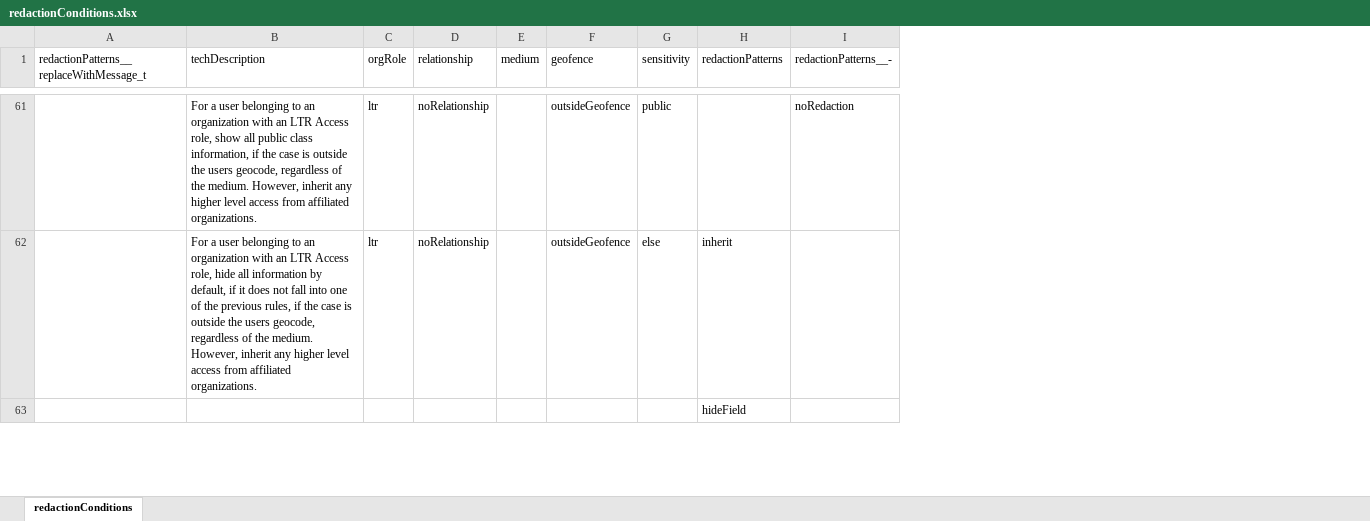
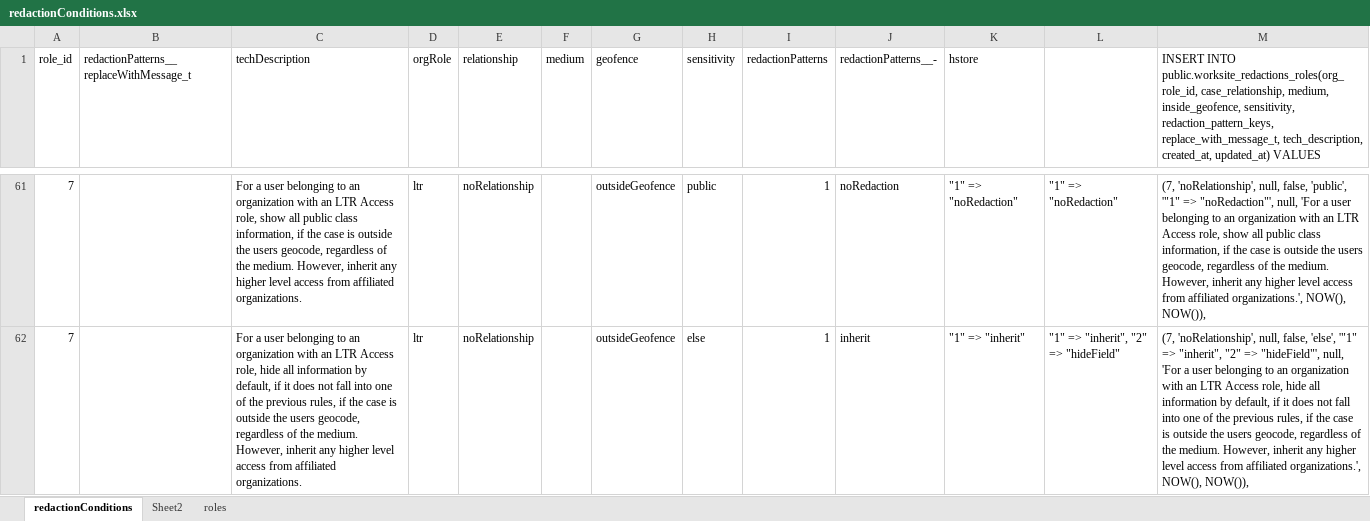
Before and after one commit to CrisisCleanup/old-crisiscleanup-3-web, an Excel workbook: src/definitions/privacy/redactionConditions.xlsx, sheet redactionConditions, drawn as a sheet; only a part is shown, gaps mark what is left out; values as stored, in another font and other column widths than the file's, no borders; removed rows and columns are numbered as before the commit, all else as after; the diff covers the shown part only; the diff names each change by its address in the sheet, - before the commit and + after, or states it on an @@ line.

Commit message:
Finalize redaction Conditions

```diff
--- a/src/definitions/privacy/redactionConditions.xlsx (sheet redactionConditions)
+++ b/src/definitions/privacy/redactionConditions.xlsx (sheet redactionConditions)
+sheet tab: Sheet2
+sheet tab: roles
+column A (role_id), rows 61-62: 7 | 7
+column K (hstore), rows 61-62: "1" => "noRedaction" | "1" => "inherit"
+column L, rows 61-62: "1" => "noRedaction" | "1" => "inherit", "2" => "hideField"
+column M, row 1: INSERT INTO public.worksite_redactions_roles(org_role_id, case_relationship, medium, inside_geofence, sensitivity, redaction_pattern_keys, replace_with_message_t, tech_description, created_at, updated_at) VALUES; rows 61-62: (7, 'noRelationship', null, false, 'public', '"1" => "noRedaction"', null, 'For a user belonging to an organization with an LTR Access role, show all public class information, if the case is outside the users geocode, regardless of the medium. However, inherit any higher level access from affiliated organizations.', NOW(), NOW()), | (7, 'noRelationship', null, false, 'else', '"1" => "inherit", "2" => "hideField"', null, 'For a user belonging to an organization with an LTR Access role, hide all information by default, if it does not fall into one of the previous rules, if the case is outside the users geocode, regardless of the medium. However, inherit any higher level access from affiliated organizations.', NOW(), NOW()),
-I61 (redactionPatterns): (empty)
+I61 (redactionPatterns): 1
-I62 (redactionPatterns): inherit
+I62 (redactionPatterns): 1
-J62 (redactionPatterns__-): (empty)
+J62 (redactionPatterns__-): inherit
-row 63:  |  |  |  |  |  |  | hideField
```
Also changed, not shown: 23 added rows, 22 removed rows and 74 edited cells elsewhere in this sheet.
